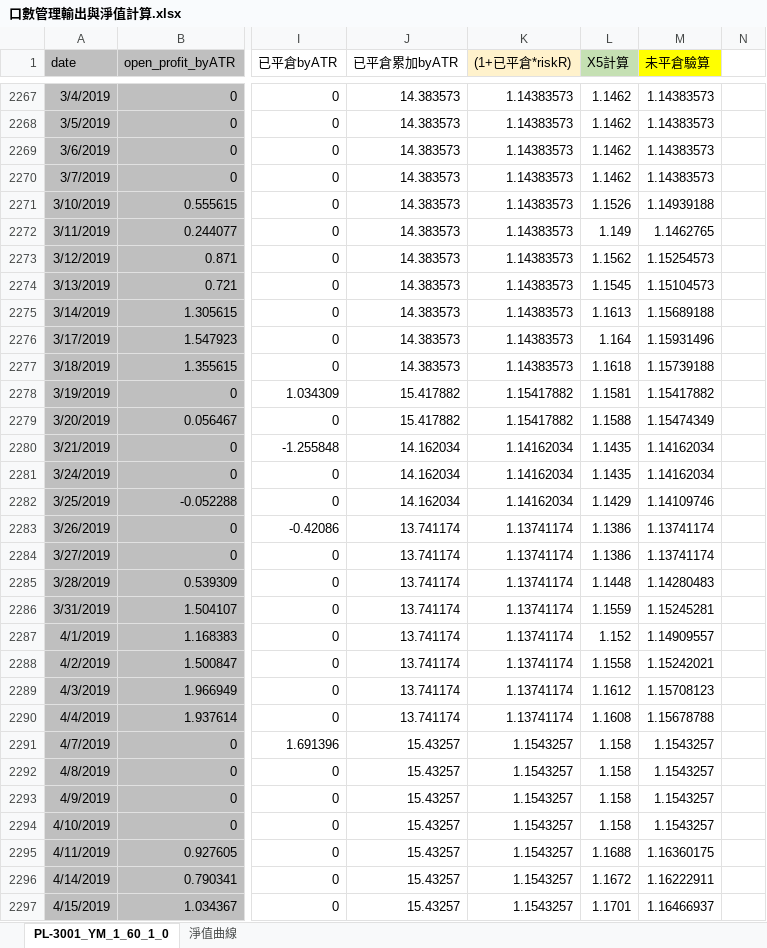
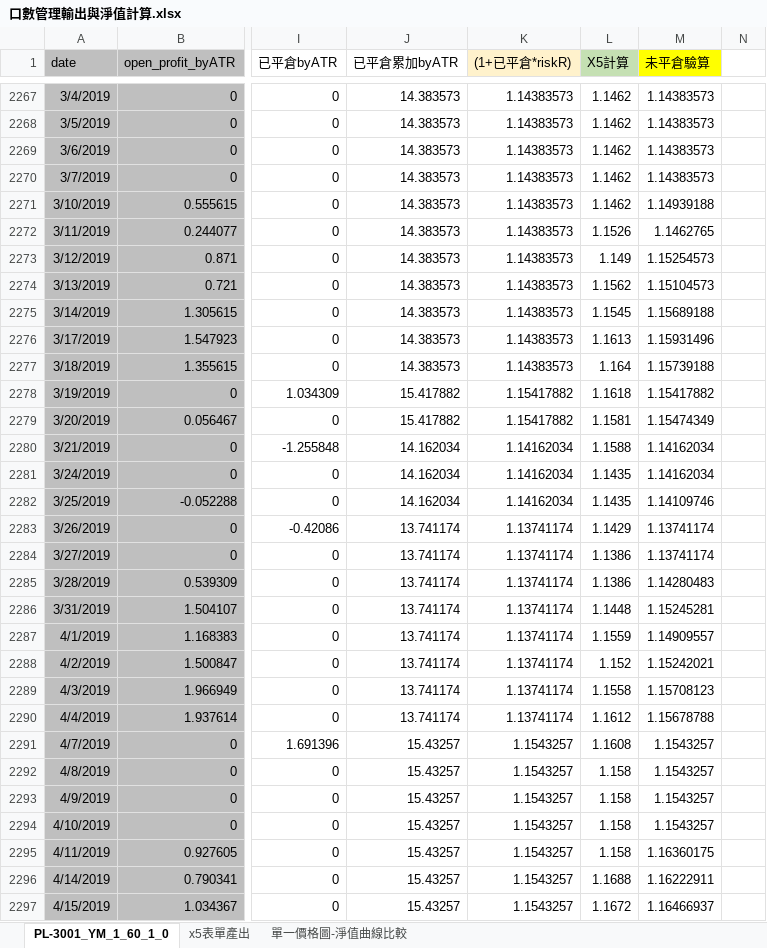
Before and after one commit to ihongChen/MyX5PZ, an Excel workbook: 口數管理輸出與淨值計算.xlsx, sheet PL-3001_YM_1_60_1_0, drawn as a sheet; only a part is shown, gaps mark what is left out; values as stored, in another font and other column widths than the file's, no borders; the diff covers the shown part only; the diff names each change by its address in the sheet, - before the commit and + after, or states it on an @@ line.

```diff
--- a/口數管理輸出與淨值計算.xlsx (sheet PL-3001_YM_1_60_1_0)
+++ b/口數管理輸出與淨值計算.xlsx (sheet PL-3001_YM_1_60_1_0)
-sheet tab: 淨值曲線
+sheet tab: x5表單產出
+sheet tab: 單一價格圖-淨值曲線比較
-L2271 (X5計算): 1.1526
+L2271 (X5計算): 1.1462
-L2272 (X5計算): 1.149
+L2272 (X5計算): 1.1526
-L2273 (X5計算): 1.1562
+L2273 (X5計算): 1.149
-L2274 (X5計算): 1.1545
+L2274 (X5計算): 1.1562
-L2275 (X5計算): 1.1613
+L2275 (X5計算): 1.1545
-L2276 (X5計算): 1.164
+L2276 (X5計算): 1.1613
-L2277 (X5計算): 1.1618
+L2277 (X5計算): 1.164
-L2278 (X5計算): 1.1581
+L2278 (X5計算): 1.1618
-L2279 (X5計算): 1.1588
+L2279 (X5計算): 1.1581
-L2280 (X5計算): 1.1435
+L2280 (X5計算): 1.1588
-L2282 (X5計算): 1.1429
+L2282 (X5計算): 1.1435
-L2283 (X5計算): 1.1386
+L2283 (X5計算): 1.1429
-L2285 (X5計算): 1.1448
+L2285 (X5計算): 1.1386
-L2286 (X5計算): 1.1559
+L2286 (X5計算): 1.1448
-L2287 (X5計算): 1.152
+L2287 (X5計算): 1.1559
-L2288 (X5計算): 1.1558
+L2288 (X5計算): 1.152
-L2289 (X5計算): 1.1612
+L2289 (X5計算): 1.1558
-L2290 (X5計算): 1.1608
+L2290 (X5計算): 1.1612
-L2291 (X5計算): 1.158
+L2291 (X5計算): 1.1608
-L2295 (X5計算): 1.1688
+L2295 (X5計算): 1.158
-L2296 (X5計算): 1.1672
+L2296 (X5計算): 1.1688
-L2297 (X5計算): 1.1701
+L2297 (X5計算): 1.1672
```
Also changed, not shown: 566 edited cells and cell formats elsewhere in this sheet, formulas that keep their value, charts or pictures, 8 other files.
